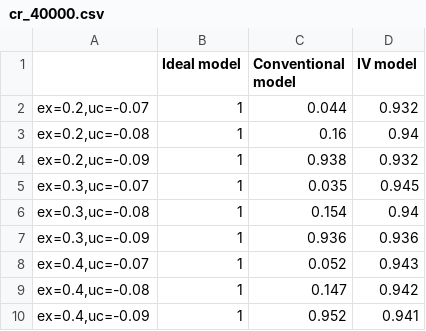
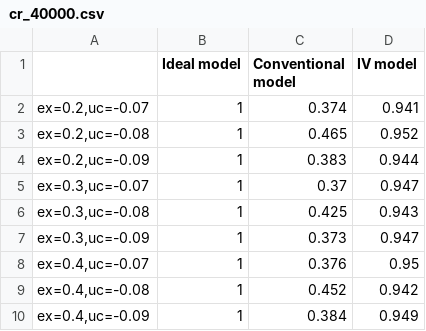
Before and after one commit to wyx951029/IV-simulation-study, a CSV file: cr_40000.csv, drawn as a sheet.

```diff
--- a/cr_40000.csv
+++ b/cr_40000.csv
@@ -1,10 +1,10 @@
 "","Ideal model","Conventional model","IV model"
-"ex=0.2,uc=-0.07",1,0.044,0.932
-"ex=0.2,uc=-0.08",1,0.16,0.94
-"ex=0.2,uc=-0.09",1,0.938,0.932
-"ex=0.3,uc=-0.07",1,0.035,0.945
-"ex=0.3,uc=-0.08",1,0.154,0.94
-"ex=0.3,uc=-0.09",1,0.936,0.936
-"ex=0.4,uc=-0.07",1,0.052,0.943
-"ex=0.4,uc=-0.08",1,0.147,0.942
-"ex=0.4,uc=-0.09",1,0.952,0.941
+"ex=0.2,uc=-0.07",1,0.374,0.941
+"ex=0.2,uc=-0.08",1,0.465,0.952
+"ex=0.2,uc=-0.09",1,0.383,0.944
+"ex=0.3,uc=-0.07",1,0.37,0.947
+"ex=0.3,uc=-0.08",1,0.425,0.943
+"ex=0.3,uc=-0.09",1,0.373,0.947
+"ex=0.4,uc=-0.07",1,0.376,0.95
+"ex=0.4,uc=-0.08",1,0.452,0.942
+"ex=0.4,uc=-0.09",1,0.384,0.949
```
Also changed, not shown: RMSE_40000.csv, dpb_40000.csv, 1 other file.
